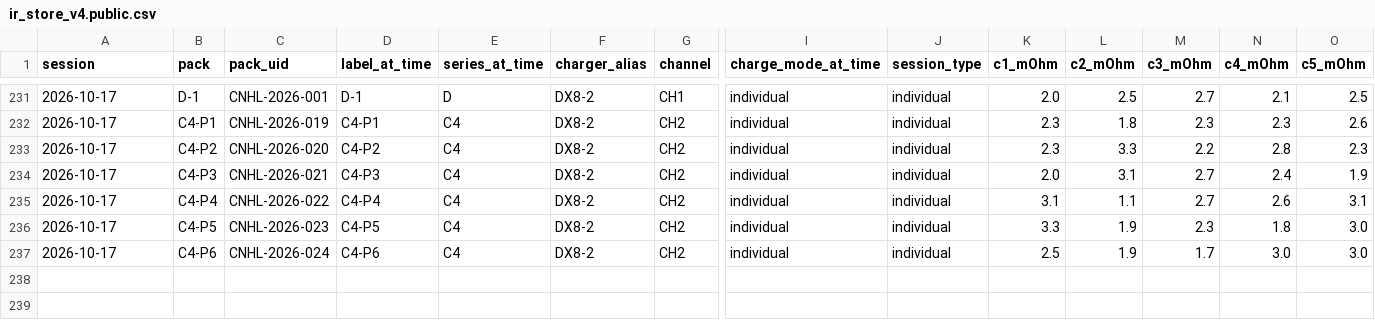
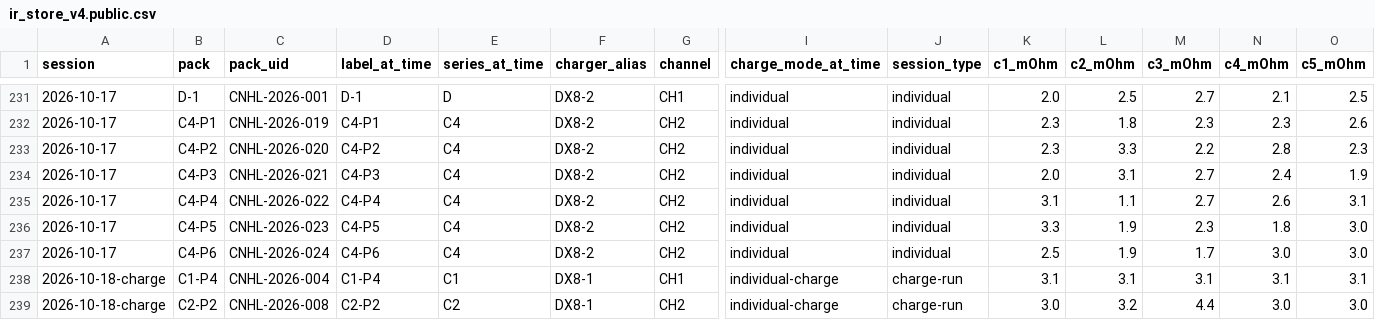
Before and after one commit to crpearson/site, a CSV file: data/v2/ir_store_v4.public.csv, drawn as a sheet; only a part is shown, gaps mark what is left out; rows hold the shown columns only; the diff names each change by its address in the sheet, - before the commit and + after, or states it on an @@ line.

```diff
--- a/data/v2/ir_store_v4.public.csv
+++ b/data/v2/ir_store_v4.public.csv
+row 238: 2026-10-18-charge | C1-P4 | CNHL-2026-004 | C1-P4 | C1 | DX8-1 | CH1 | individual-charge | charge-run | 3.1 | 3.1 | 3.1 | 3.1 | 3.1
+row 239: 2026-10-18-charge | C2-P2 | CNHL-2026-008 | C2-P2 | C2 | DX8-1 | CH2 | individual-charge | charge-run | 3.0 | 3.2 | 4.4 | 3.0 | 3.0
```
Also changed, not shown: data/v2/ir_store_v2.public.csv, data/v2/packs.csv, 11 other files.
